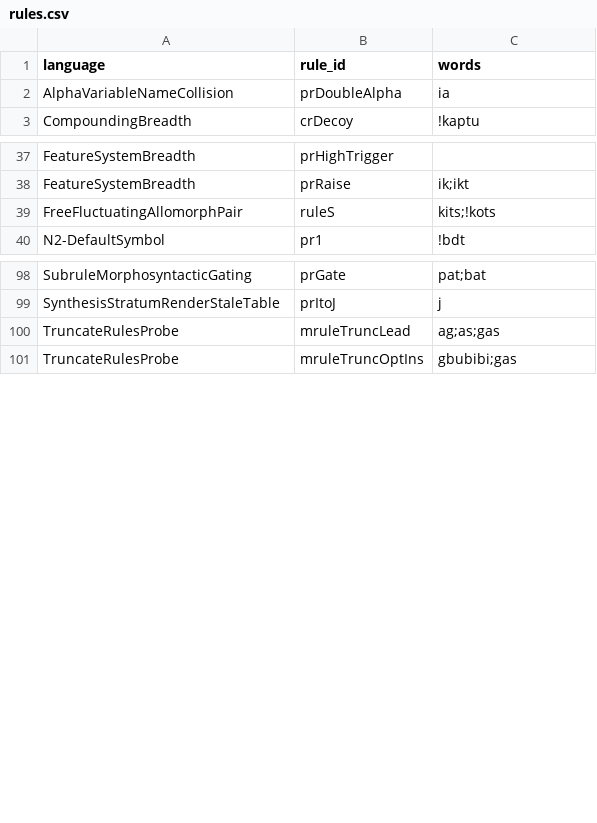
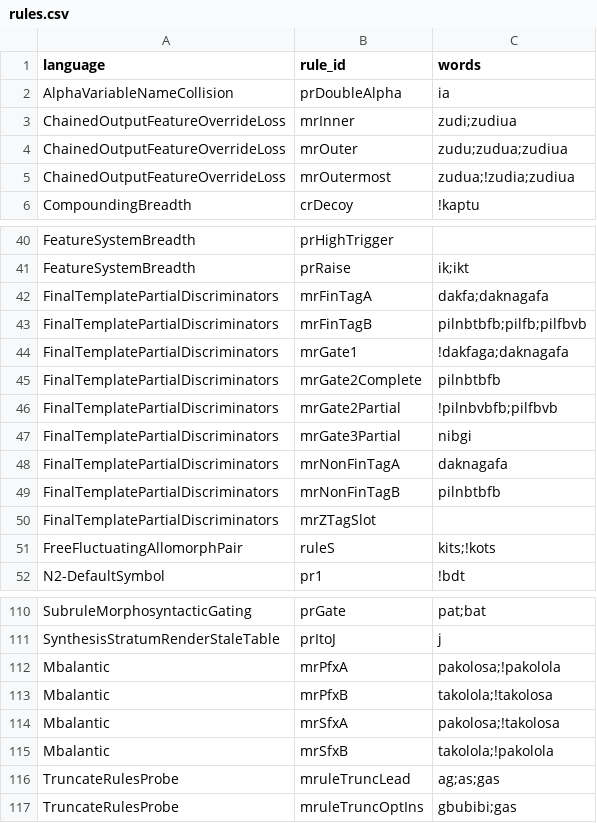
Before and after one commit to sillsdev/machine, a CSV file: conformance/rules.csv, drawn as a sheet; only a part is shown, gaps mark what is left out; the diff names each change by its address in the sheet, - before the commit and + after, or states it on an @@ line.

```diff
--- a/conformance/rules.csv
+++ b/conformance/rules.csv
+row 3: ChainedOutputFeatureOverrideLoss | mrInner | zudi;zudiua
+row 4: ChainedOutputFeatureOverrideLoss | mrOuter | zudu;zudua;zudiua
+row 5: ChainedOutputFeatureOverrideLoss | mrOutermost | zudua;!zudia;zudiua
+row 42: FinalTemplatePartialDiscriminators | mrFinTagA | dakfa;daknagafa
+row 43: FinalTemplatePartialDiscriminators | mrFinTagB | pilnbtbfb;pilfb;pilfbvb
+row 44: FinalTemplatePartialDiscriminators | mrGate1 | !dakfaga;daknagafa
+row 45: FinalTemplatePartialDiscriminators | mrGate2Complete | pilnbtbfb
+row 46: FinalTemplatePartialDiscriminators | mrGate2Partial | !pilnbvbfb;pilfbvb
+row 47: FinalTemplatePartialDiscriminators | mrGate3Partial | nibgi
+row 48: FinalTemplatePartialDiscriminators | mrNonFinTagA | daknagafa
+row 49: FinalTemplatePartialDiscriminators | mrNonFinTagB | pilnbtbfb
+row 50: FinalTemplatePartialDiscriminators | mrZTagSlot
+row 112: Mbalantic | mrPfxA | pakolosa;!pakolola
+row 113: Mbalantic | mrPfxB | takolola;!takolosa
+row 114: Mbalantic | mrSfxA | pakolosa;!takolosa
+row 115: Mbalantic | mrSfxB | takolola;!pakolola
```
Also changed, not shown: conformance/coverage.csv, 7 other files.
